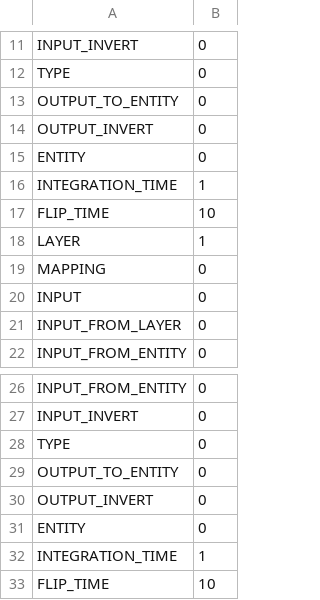
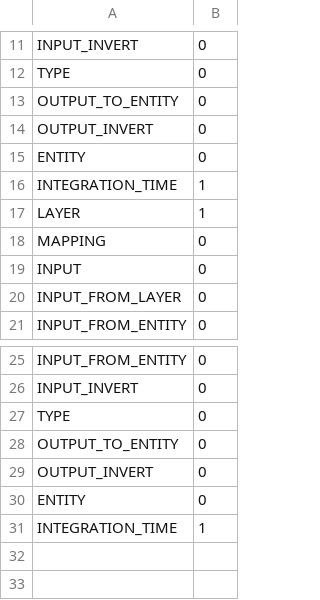
Before and after one commit to daw525/Life2, a CSV file: configuration.csv, drawn as a sheet; only a part is shown, gaps mark what is left out.

Commit message:
Removed flip time from config file state machine

```diff
--- a/configuration.csv
+++ b/configuration.csv
@@ -16,3 +16,2 @@ ENTITY	0
 INTEGRATION_TIME	1
-FLIP_TIME	10
 LAYER	1
@@ -32,2 +31 @@ ENTITY	0
 INTEGRATION_TIME	1
-FLIP_TIME	10
```
Also changed, not shown: 4 other files.
